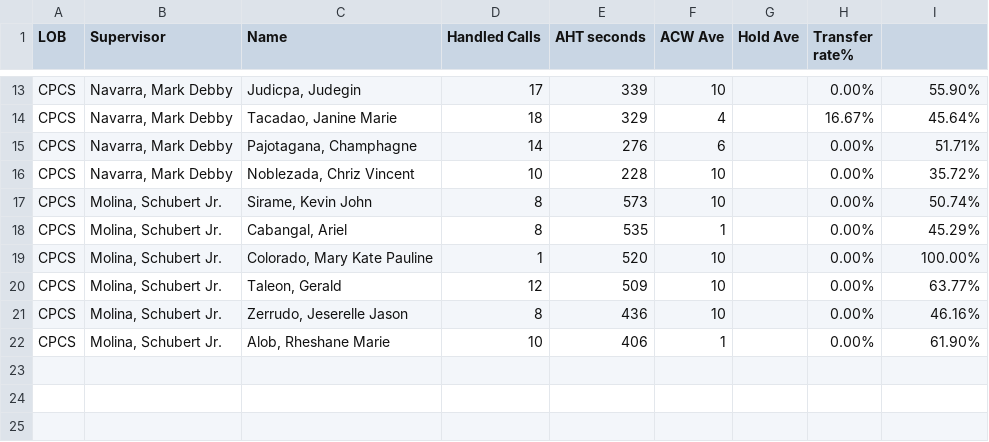
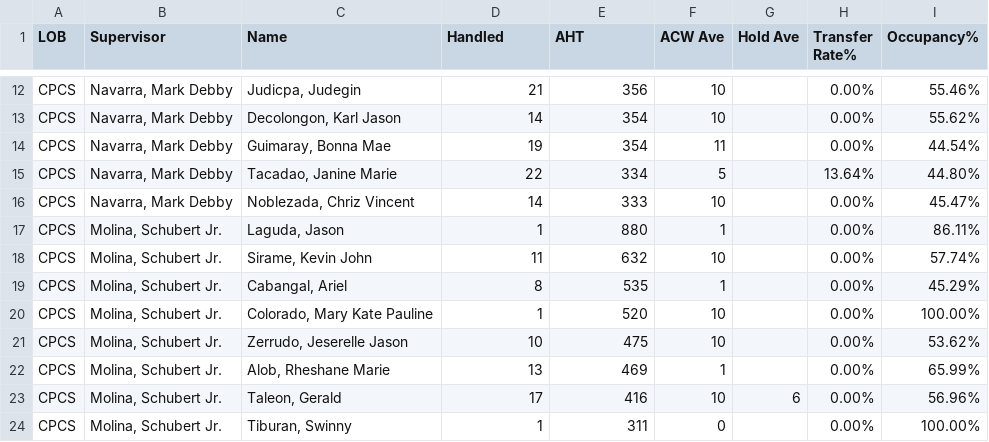
Before and after one commit to mosaicphl/CPCSAHTinterval, a CSV file: cpcs.csv, drawn as a sheet; only a part is shown, gaps mark what is left out; removed rows and columns are numbered as before the commit, all else as after; the diff covers the shown part only; the diff names each change by its address in the sheet, - before the commit and + after, or states it on an @@ line.

```diff
--- a/cpcs.csv
+++ b/cpcs.csv
-D1: Handled Calls
+D1: Handled
-E1: AHT seconds
+E1: AHT
-H1: Transfer rate%
+H1: Transfer Rate%
-I1: (empty)
+I1: Occupancy%
-D12 (Handled): 17
+D12 (Handled): 21
-E12 (AHT): 339
+E12 (AHT): 356
-I12 (Occupancy%): 55.90%
+I12 (Occupancy%): 55.46%
+row 13: CPCS | Navarra, Mark Debby | Decolongon, Karl Jason | 14 | 354 | 10 |  | 0.00% | 55.62%
+row 14: CPCS | Navarra, Mark Debby | Guimaray, Bonna Mae | 19 | 354 | 11 |  | 0.00% | 44.54%
-D15 (Handled): 18
+D15 (Handled): 22
-E15 (AHT): 329
+E15 (AHT): 334
-F15 (ACW Ave): 4
+F15 (ACW Ave): 5
-H15 (Transfer Rate%): 16.67%
+H15 (Transfer Rate%): 13.64%
-I15 (Occupancy%): 45.64%
+I15 (Occupancy%): 44.80%
-row 15: CPCS | Navarra, Mark Debby | Pajotagana, Champhagne | 14 | 276 | 6 |  | 0.00% | 51.71%
-D16 (Handled): 10
+D16 (Handled): 14
-E16 (AHT): 228
+E16 (AHT): 333
-I16 (Occupancy%): 35.72%
+I16 (Occupancy%): 45.47%
+row 17: CPCS | Molina, Schubert Jr. | Laguda, Jason | 1 | 880 | 1 |  | 0.00% | 86.11%
-D18 (Handled): 8
+D18 (Handled): 11
-E18 (AHT): 573
+E18 (AHT): 632
-I18 (Occupancy%): 50.74%
+I18 (Occupancy%): 57.74%
-row 20: CPCS | Molina, Schubert Jr. | Taleon, Gerald | 12 | 509 | 10 |  | 0.00% | 63.77%
-D21 (Handled): 8
+D21 (Handled): 10
-E21 (AHT): 436
+E21 (AHT): 475
-I21 (Occupancy%): 46.16%
+I21 (Occupancy%): 53.62%
-D22 (Handled): 10
+D22 (Handled): 13
-E22 (AHT): 406
+E22 (AHT): 469
-I22 (Occupancy%): 61.90%
+I22 (Occupancy%): 65.99%
+row 23: CPCS | Molina, Schubert Jr. | Taleon, Gerald | 17 | 416 | 10 | 6 | 0.00% | 56.96%
+row 24: CPCS | Molina, Schubert Jr. | Tiburan, Swinny | 1 | 311 | 0 |  | 0.00% | 100.00%
```
Also changed, not shown: 3 added rows, 4 removed rows and 25 edited cells elsewhere in this file, cpcsAHT.csv.
